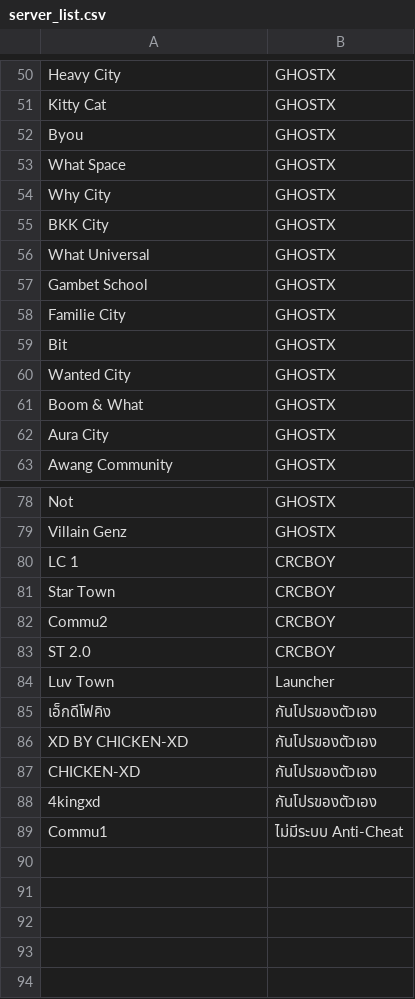
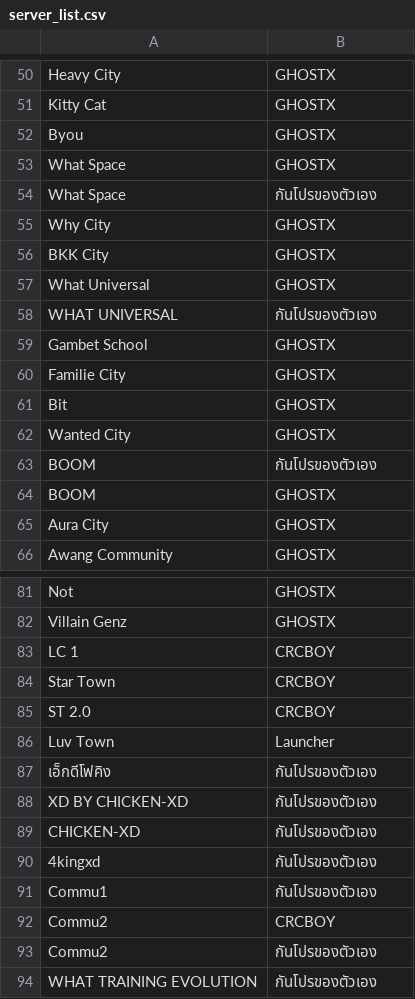
Before and after one commit to LOCAL2/fivemanticheatcheck, a CSV file: public/server_list.csv, drawn as a sheet; only a part is shown, gaps mark what is left out.

Commit message:
feat(server-browser): remove about page and enhance anti-cheat system
- Delete about page route and consolidate information into main interface
- Add slide-in animation keyframes for smoother UI transitions
- Refactor anti-cheat data structure to support multiple systems per server
- Implement toast notification system for user feedback
- Add API initialization logging with global flag to prevent duplicate logs
- Update CSV parsing to handle multiple anti-cheat systems per server name
- Improve server data synchronization and state management
- Streamline navigation by removing dedicated about page

```diff
--- a/public/server_list.csv
+++ b/public/server_list.csv
@@ -53,2 +53,3 @@ Byou,GHOSTX
 What Space,GHOSTX
+What Space,กันโปรของตัวเอง
 Why City,GHOSTX
@@ -56,2 +57,3 @@ BKK City,GHOSTX
 What Universal,GHOSTX
+WHAT UNIVERSAL,กันโปรของตัวเอง
 Gambet School,GHOSTX
@@ -60,3 +62,4 @@ Bit,GHOSTX
 Wanted City,GHOSTX
-Boom & What,GHOSTX
+BOOM,กันโปรของตัวเอง
+BOOM,GHOSTX
 Aura City,GHOSTX
@@ -81,3 +84,2 @@ LC 1,CRCBOY
 Star Town,CRCBOY
-Commu2,CRCBOY
 ST 2.0,CRCBOY
@@ -88,2 +90,5 @@ CHICKEN-XD,กันโปรของตัวเอง
 4kingxd,กันโปรของตัวเอง
-Commu1,ไม่มีระบบ Anti-Cheat
+Commu1,กันโปรของตัวเอง
+Commu2,CRCBOY
+Commu2,กันโปรของตัวเอง
+WHAT TRAINING EVOLUTION,กันโปรของตัวเอง
```
Also changed, not shown: 4 other files.
